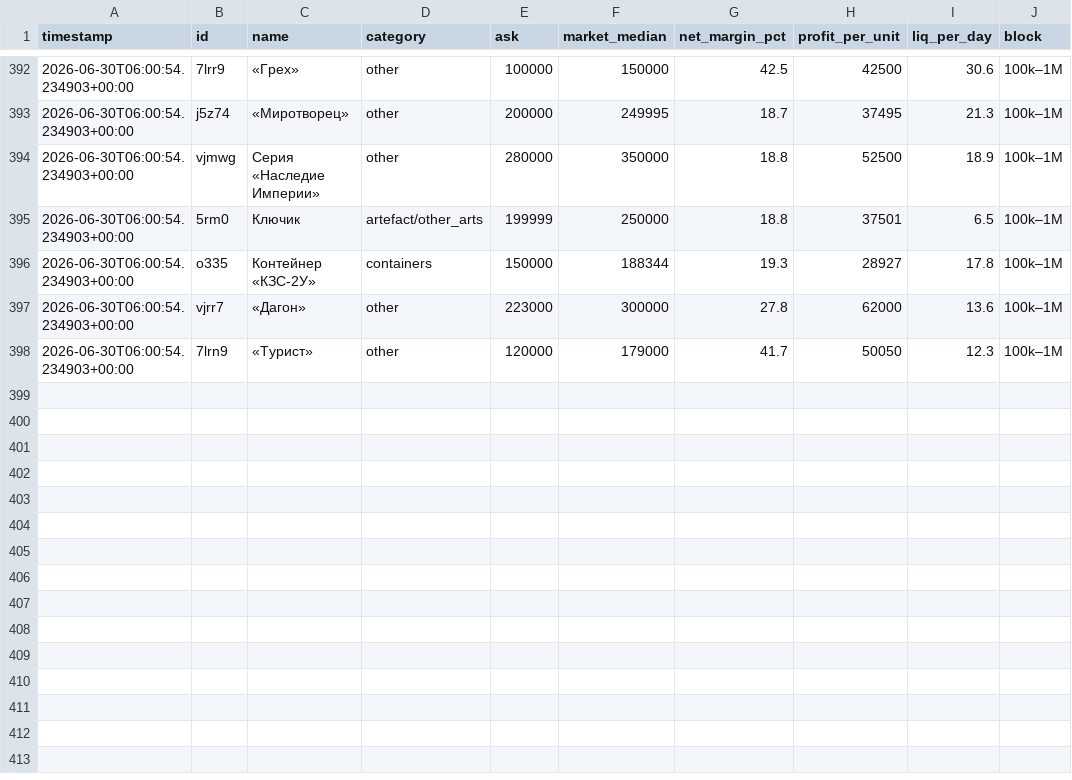
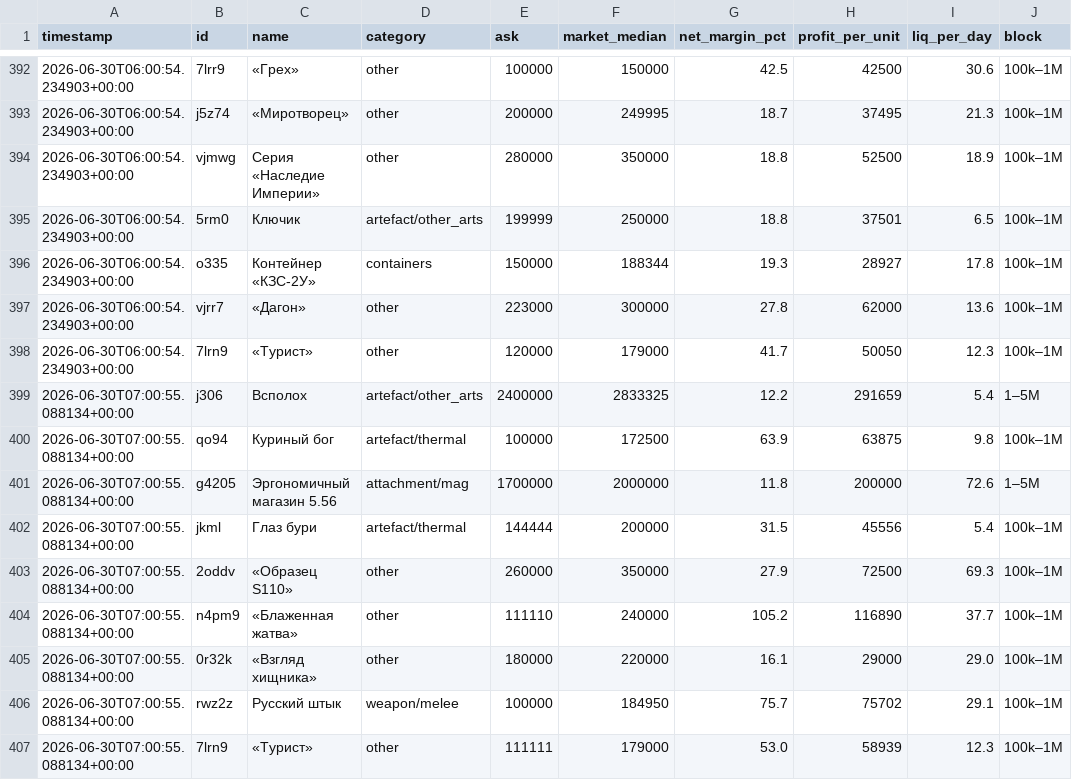
Before and after one commit to gromkyi/sz-deal-bot, a CSV file: deals_log.csv, drawn as a sheet; only a part is shown, gaps mark what is left out.

```diff
--- a/deals_log.csv
+++ b/deals_log.csv
@@ -398 +398,10 @@
 2026-06-30T06:00:54.234903+00:00,7lrn9,«Турист»,other,120000,179000,41.7,50050,12.3,100k–1M
+2026-06-30T07:00:55.088134+00:00,j306,Всполох,artefact/other_arts,2400000,2833325,12.2,291659,5.4,1–5M
+2026-06-30T07:00:55.088134+00:00,qo94,Куриный бог,artefact/thermal,100000,172500,63.9,63875,9.8,100k–1M
+2026-06-30T07:00:55.088134+00:00,g4205,Эргономичный магазин 5.56,attachment/mag,1700000,2000000,11.8,200000,72.6,1–5M
+2026-06-30T07:00:55.088134+00:00,jkml,Глаз бури,artefact/thermal,144444,200000,31.5,45556,5.4,100k–1M
+2026-06-30T07:00:55.088134+00:00,2oddv,«Образец S110»,other,260000,350000,27.9,72500,69.3,100k–1M
+2026-06-30T07:00:55.088134+00:00,n4pm9,«Блаженная жатва»,other,111110,240000,105.2,116890,37.7,100k–1M
+2026-06-30T07:00:55.088134+00:00,0r32k,«Взгляд хищника»,other,180000,220000,16.1,29000,29.0,100k–1M
+2026-06-30T07:00:55.088134+00:00,rwz2z,Русский штык,weapon/melee,100000,184950,75.7,75702,29.1,100k–1M
+2026-06-30T07:00:55.088134+00:00,7lrn9,«Турист»,other,111111,179000,53.0,58939,12.3,100k–1M
```
Also changed, not shown: 1 other file.
